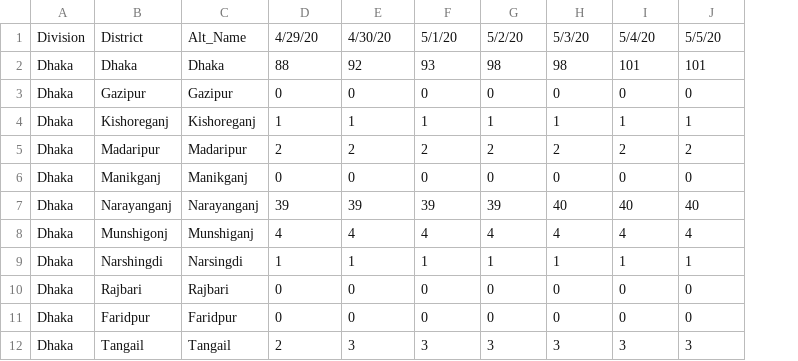
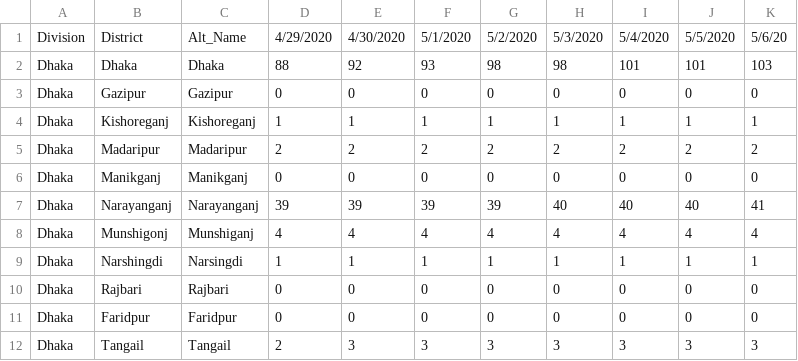
Before and after one commit to rizveeredwan/Corona-History, a CSV file: bangladesh-data/bd_deaths.csv, drawn as a sheet; only a part is shown; the diff names each change by its address in the sheet, - before the commit and + after, or states it on an @@ line.

```diff
--- a/bangladesh-data/bd_deaths.csv
+++ b/bangladesh-data/bd_deaths.csv
+column K, rows 1-12: 5/6/20 | 103 | 0 | 1 | 2 | 0 | 41 | 4 | 1 | 0 | 0 | 3
-D1: 4/29/20
+D1: 4/29/2020
-E1: 4/30/20
+E1: 4/30/2020
-F1: 5/1/20
+F1: 5/1/2020
-G1: 5/2/20
+G1: 5/2/2020
-H1: 5/3/20
+H1: 5/3/2020
-I1: 5/4/20
+I1: 5/4/2020
-J1: 5/5/20
+J1: 5/5/2020
```
Also changed, not shown: bangladesh-data/DistrictData.csv, bangladesh-data/bd_cases.csv, 4 other files.
